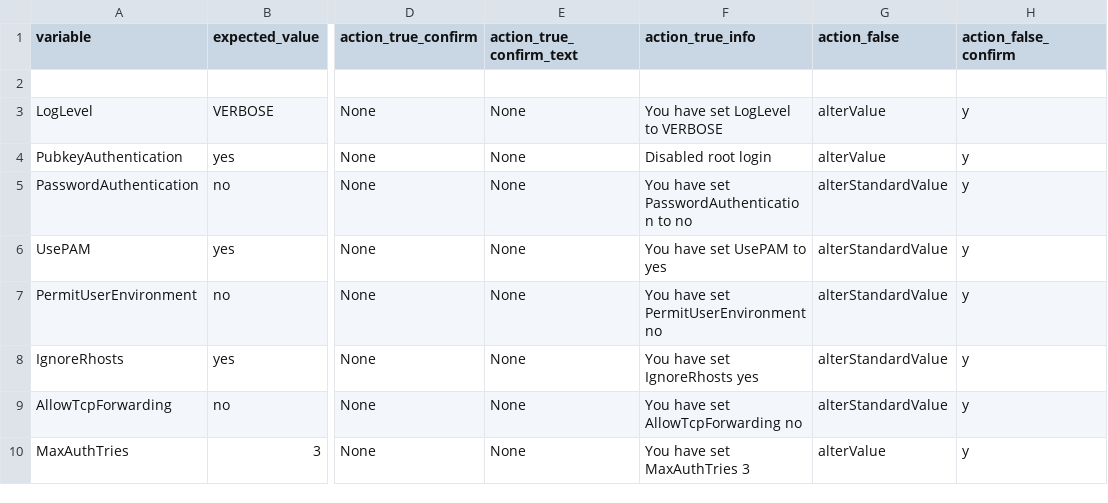
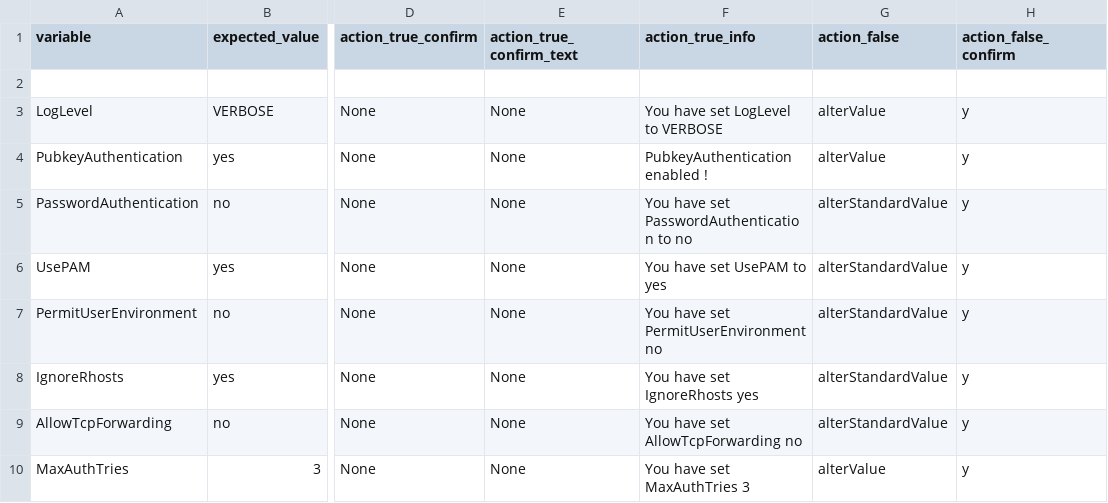
Before and after one commit to ninyissac/OpenSSH-Hardening-Tool, a CSV file: contexts/context_generalserver.csv, drawn as a sheet; only a part is shown, gaps mark what is left out; the diff names each change by its address in the sheet, - before the commit and + after, or states it on an @@ line.

Commit message:
Modified templates for generalserver.

```diff
--- a/contexts/context_generalserver.csv
+++ b/contexts/context_generalserver.csv
-F4 (action_true_info): Disabled root login
+F4 (action_true_info): PubkeyAuthentication enabled !
```
